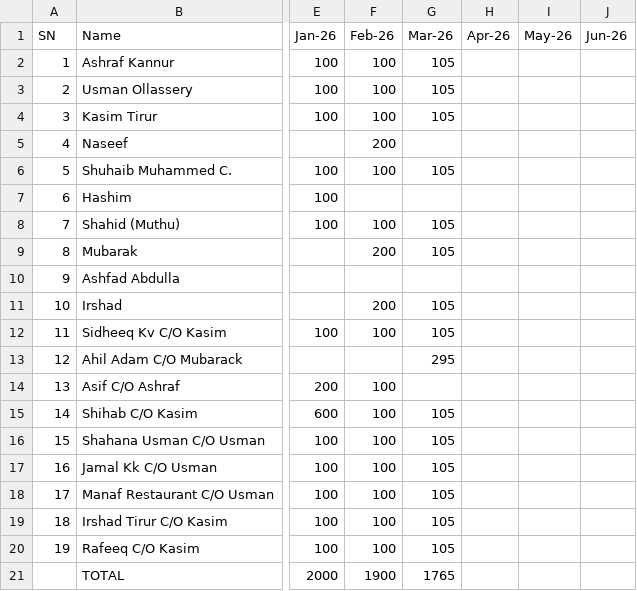
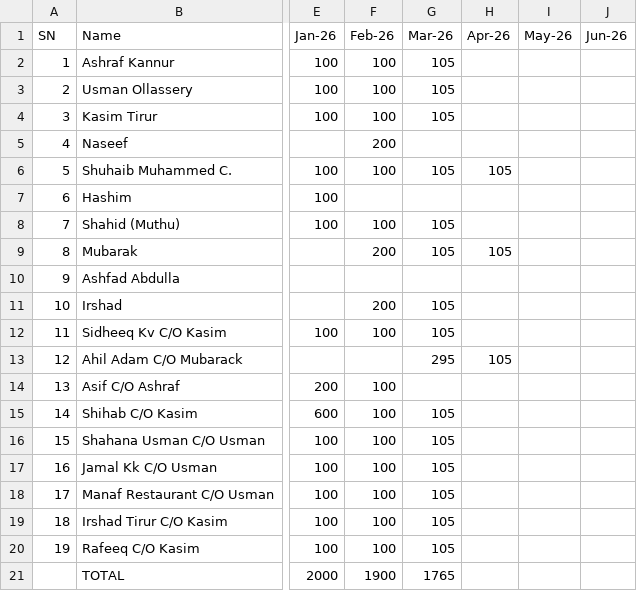
Before and after one commit to inventory-choco/avadhi-nidhi-v2, a CSV file: 2026_payments.csv, drawn as a sheet; only a part is shown, gaps mark what is left out; the diff names each change by its address in the sheet, - before the commit and + after, or states it on an @@ line.

```diff
--- a/2026_payments.csv
+++ b/2026_payments.csv
-H6 (Apr-26): (empty)
+H6 (Apr-26): 105
-H9 (Apr-26): (empty)
+H9 (Apr-26): 105
-H13 (Apr-26): (empty)
+H13 (Apr-26): 105
```
Also changed, not shown: Loan.csv.
